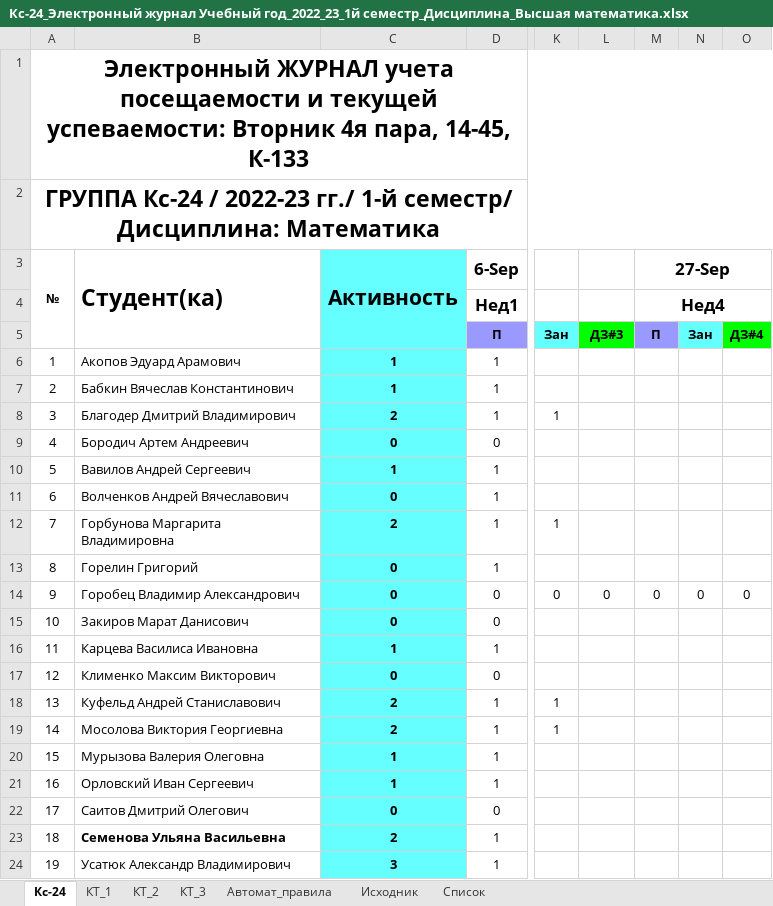
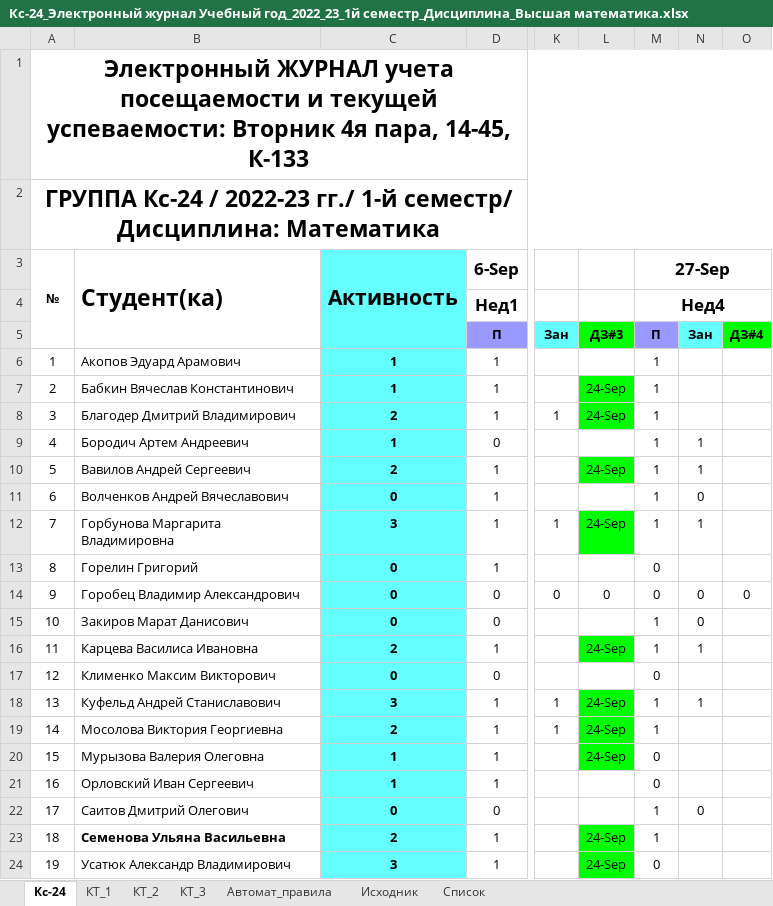
Before and after one commit to ViktoriyaMosolova/3sem, an Excel workbook: Диффуры/Кс-24_Электронный журнал Учебный год_2022_23_1й семестр_Дисциплина_Высшая математика.xlsx, sheet Кс-24, drawn as a sheet; only a part is shown, gaps mark what is left out; values as stored, in another font and other column widths than the file's, no borders; conditional formats not drawn; the diff covers the shown part only; the diff names each change by its address in the sheet, - before the commit and + after, or states it on an @@ line.

```diff
--- a/Диффуры/Кс-24_Электронный журнал Учебный год_2022_23_1й семестр_Дисциплина_Высшая математика.xlsx (sheet Кс-24)
+++ b/Диффуры/Кс-24_Электронный журнал Учебный год_2022_23_1й семестр_Дисциплина_Высшая математика.xlsx (sheet Кс-24)
-M6:M12 (27-Sep): (empty)
+M6:M12 (27-Sep): 1
-L7:L8: (empty)
+L7:L8: 24-Sep
-L7:L8 fill: none
+L7:L8 fill: #00FF00
-C9 (Активность): 0
+C9 (Активность): 1
-N9:N10: (empty)
+N9:N10: 1
-C10 (Активность): 1
+C10 (Активность): 2
-L10: (empty)
+L10: 24-Sep
-L10 fill: none
+L10 fill: #00FF00
-N11: (empty)
+N11: 0
-C12 (Активность): 2
+C12 (Активность): 3
-L12: (empty)
+L12: 24-Sep
-L12 fill: none
+L12 fill: #00FF00
-N12: (empty)
+N12: 1
-M13 (27-Sep): (empty)
+M13 (27-Sep): 0
-M15:M16 (27-Sep): (empty)
+M15:M16 (27-Sep): 1
-N15: (empty)
+N15: 0
-C16 (Активность): 1
+C16 (Активность): 2
-L16: (empty)
+L16: 24-Sep
-L16 fill: none
+L16 fill: #00FF00
-N16: (empty)
+N16: 1
-M17 (27-Sep): (empty)
+M17 (27-Sep): 0
-C18 (Активность): 2
+C18 (Активность): 3
-L18:L20: (empty)
+L18:L20: 24-Sep
-L18:L20 fill: none
+L18:L20 fill: #00FF00
-M18:M19 (27-Sep): (empty)
+M18:M19 (27-Sep): 1
-N18: (empty)
+N18: 1
-M20:M21 (27-Sep): (empty)
+M20:M21 (27-Sep): 0
-M22:M23 (27-Sep): (empty)
+M22:M23 (27-Sep): 1
-N22: (empty)
+N22: 0
-L23:L24: (empty)
+L23:L24: 24-Sep
-L23:L24 fill: none
+L23:L24 fill: #00FF00
-M24 (27-Sep): (empty)
+M24 (27-Sep): 0
```
Also changed, not shown: 6 edited cells and cell formats elsewhere in this sheet, 32 other files.
